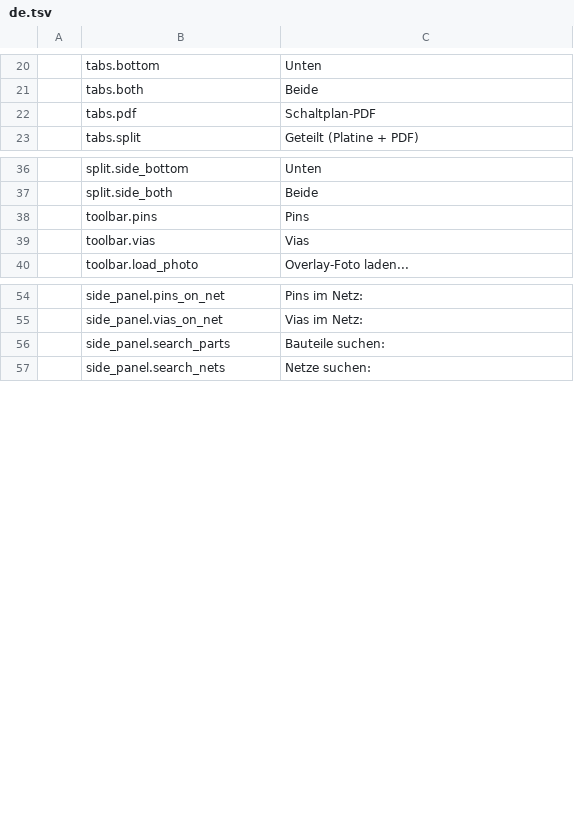
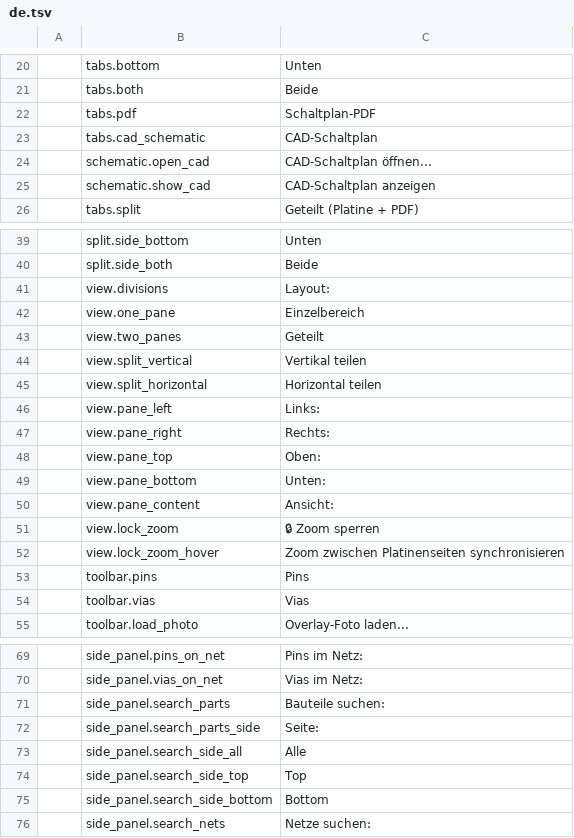
Before and after one commit to elbuit/BoardViewCraft, a TSV file: crates/ui-egui/src/i18n/de.tsv, drawn as a sheet; only a part is shown, gaps mark what is left out; the diff covers the shown part only; the diff names each change by its address in the sheet, - before the commit and + after, or states it on an @@ line.

```diff
--- a/crates/ui-egui/src/i18n/de.tsv
+++ b/crates/ui-egui/src/i18n/de.tsv
+row 23:  | tabs.cad_schematic | CAD-Schaltplan
+row 24:  | schematic.open_cad | CAD-Schaltplan öffnen...
+row 25:  | schematic.show_cad | CAD-Schaltplan anzeigen
+row 41:  | view.divisions | Layout:
+row 42:  | view.one_pane | Einzelbereich
+row 43:  | view.two_panes | Geteilt
+row 44:  | view.split_vertical | Vertikal teilen
+row 45:  | view.split_horizontal | Horizontal teilen
+row 46:  | view.pane_left | Links:
+row 47:  | view.pane_right | Rechts:
+row 48:  | view.pane_top | Oben:
+row 49:  | view.pane_bottom | Unten:
+row 50:  | view.pane_content | Ansicht:
+row 51:  | view.lock_zoom | 🔒 Zoom sperren
+row 52:  | view.lock_zoom_hover | Zoom zwischen Platinenseiten synchronisieren
+row 72:  | side_panel.search_parts_side | Seite:
+row 73:  | side_panel.search_side_all | Alle
+row 74:  | side_panel.search_side_top | Top
+row 75:  | side_panel.search_side_bottom | Bottom
```
Also changed, not shown: 3 edited cells elsewhere in this file, crates/ui-egui/src/i18n/ca.tsv, crates/ui-egui/src/i18n/en.tsv, 26 other files.
